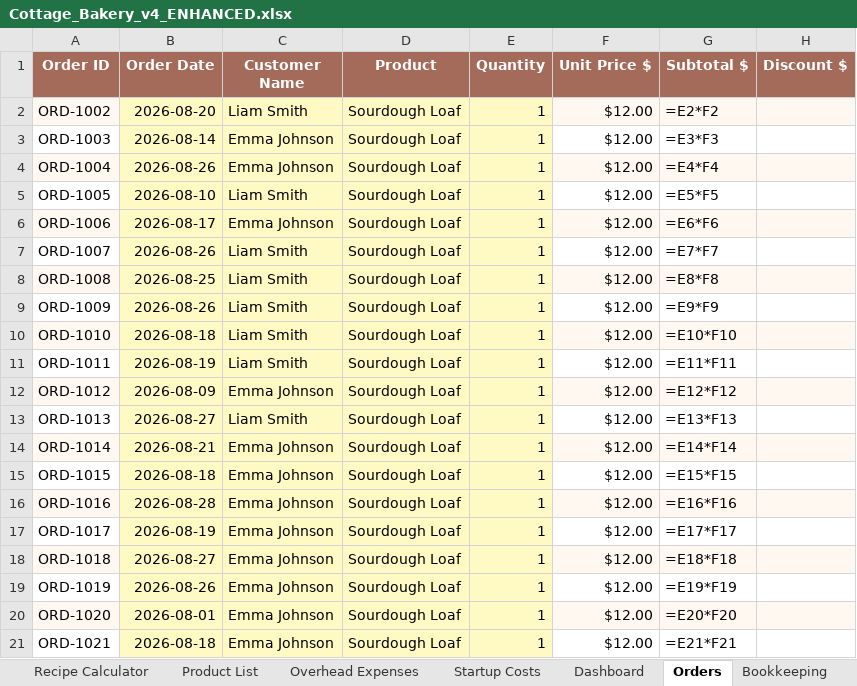
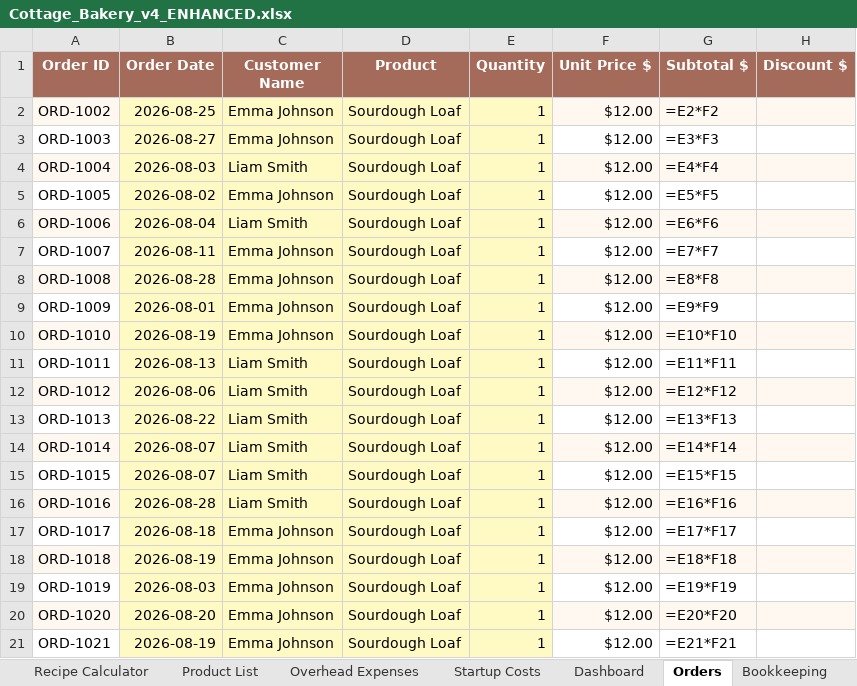
Before and after one commit to arbabkhan007/AI-Agents, an Excel workbook: cottage-bakery-spreadsheet/Cottage_Bakery_v4_ENHANCED.xlsx, sheet Orders, drawn as a sheet; only a part is shown; values as stored, in another font and other column widths than the file's, no borders; formulas without a stored value are shown as written; the diff names each change by its address in the sheet, - before the commit and + after, or states it on an @@ line.

```diff
--- a/cottage-bakery-spreadsheet/Cottage_Bakery_v4_ENHANCED.xlsx (sheet Orders)
+++ b/cottage-bakery-spreadsheet/Cottage_Bakery_v4_ENHANCED.xlsx (sheet Orders)
-B2 (Order Date): 2026-08-20
+B2 (Order Date): 2026-08-25
-C2 (Customer Name): Liam Smith
+C2 (Customer Name): Emma Johnson
-B3 (Order Date): 2026-08-14
+B3 (Order Date): 2026-08-27
-B4 (Order Date): 2026-08-26
+B4 (Order Date): 2026-08-03
-C4 (Customer Name): Emma Johnson
+C4 (Customer Name): Liam Smith
-B5 (Order Date): 2026-08-10
+B5 (Order Date): 2026-08-02
-C5 (Customer Name): Liam Smith
+C5 (Customer Name): Emma Johnson
-B6 (Order Date): 2026-08-17
+B6 (Order Date): 2026-08-04
-C6 (Customer Name): Emma Johnson
+C6 (Customer Name): Liam Smith
-B7 (Order Date): 2026-08-26
+B7 (Order Date): 2026-08-11
-C7:C10 (Customer Name): Liam Smith
+C7:C10 (Customer Name): Emma Johnson
-B8 (Order Date): 2026-08-25
+B8 (Order Date): 2026-08-28
-B9 (Order Date): 2026-08-26
+B9 (Order Date): 2026-08-01
-B10 (Order Date): 2026-08-18
+B10 (Order Date): 2026-08-19
-B11 (Order Date): 2026-08-19
+B11 (Order Date): 2026-08-13
-B12 (Order Date): 2026-08-09
+B12 (Order Date): 2026-08-06
-C12 (Customer Name): Emma Johnson
+C12 (Customer Name): Liam Smith
-B13 (Order Date): 2026-08-27
+B13 (Order Date): 2026-08-22
-B14 (Order Date): 2026-08-21
+B14 (Order Date): 2026-08-07
-C14:C16 (Customer Name): Emma Johnson
+C14:C16 (Customer Name): Liam Smith
-B15 (Order Date): 2026-08-18
+B15 (Order Date): 2026-08-07
-B17 (Order Date): 2026-08-19
+B17 (Order Date): 2026-08-18
-B18 (Order Date): 2026-08-27
+B18 (Order Date): 2026-08-19
-B19 (Order Date): 2026-08-26
+B19 (Order Date): 2026-08-03
-B20 (Order Date): 2026-08-01
+B20 (Order Date): 2026-08-20
-B21 (Order Date): 2026-08-18
+B21 (Order Date): 2026-08-19
```
Also changed, not shown: sheet Customers, sheet Bookkeeping, cottage-bakery-spreadsheet/Cottage_Bakery_v4_ENHANCED_LOCKED.xlsx, 5 other files.
